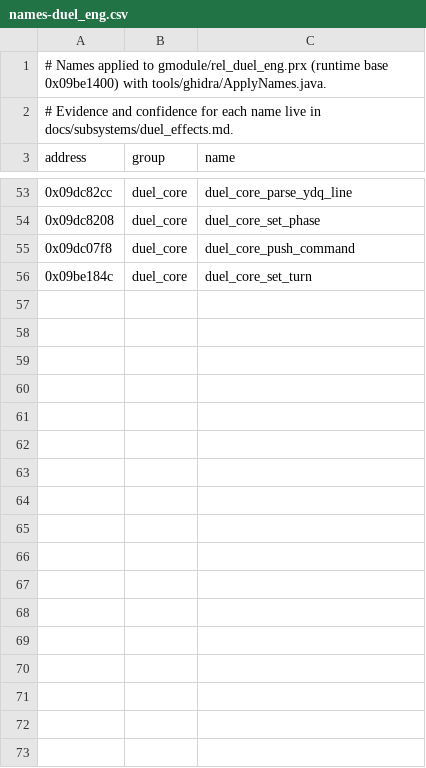
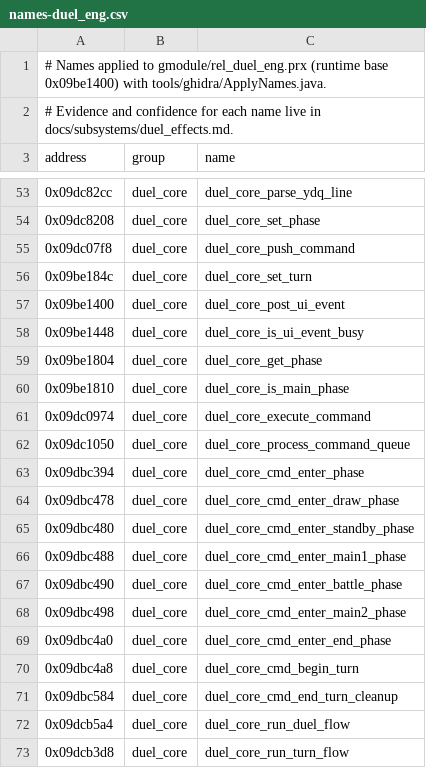
Before and after one commit to Tim-campy/ygo-gx-tagforce3-re, a CSV file: re/names-duel_eng.csv, drawn as a sheet; only a part is shown, gaps mark what is left out; the diff covers the shown part only; the diff names each change by its address in the sheet, - before the commit and + after, or states it on an @@ line.

```diff
--- a/re/names-duel_eng.csv
+++ b/re/names-duel_eng.csv
+row 57: 0x09be1400 | duel_core | duel_core_post_ui_event
+row 58: 0x09be1448 | duel_core | duel_core_is_ui_event_busy
+row 59: 0x09be1804 | duel_core | duel_core_get_phase
+row 60: 0x09be1810 | duel_core | duel_core_is_main_phase
+row 61: 0x09dc0974 | duel_core | duel_core_execute_command
+row 62: 0x09dc1050 | duel_core | duel_core_process_command_queue
+row 63: 0x09dbc394 | duel_core | duel_core_cmd_enter_phase
+row 64: 0x09dbc478 | duel_core | duel_core_cmd_enter_draw_phase
+row 65: 0x09dbc480 | duel_core | duel_core_cmd_enter_standby_phase
+row 66: 0x09dbc488 | duel_core | duel_core_cmd_enter_main1_phase
+row 67: 0x09dbc490 | duel_core | duel_core_cmd_enter_battle_phase
+row 68: 0x09dbc498 | duel_core | duel_core_cmd_enter_main2_phase
+row 69: 0x09dbc4a0 | duel_core | duel_core_cmd_enter_end_phase
+row 70: 0x09dbc4a8 | duel_core | duel_core_cmd_begin_turn
+row 71: 0x09dbc584 | duel_core | duel_core_cmd_end_turn_cleanup
+row 72: 0x09dcb5a4 | duel_core | duel_core_run_duel_flow
+row 73: 0x09dcb3d8 | duel_core | duel_core_run_turn_flow
```
Also changed, not shown: 19 added rows elsewhere in this file, re/documented-duel_eng.tsv, 2 other files.
